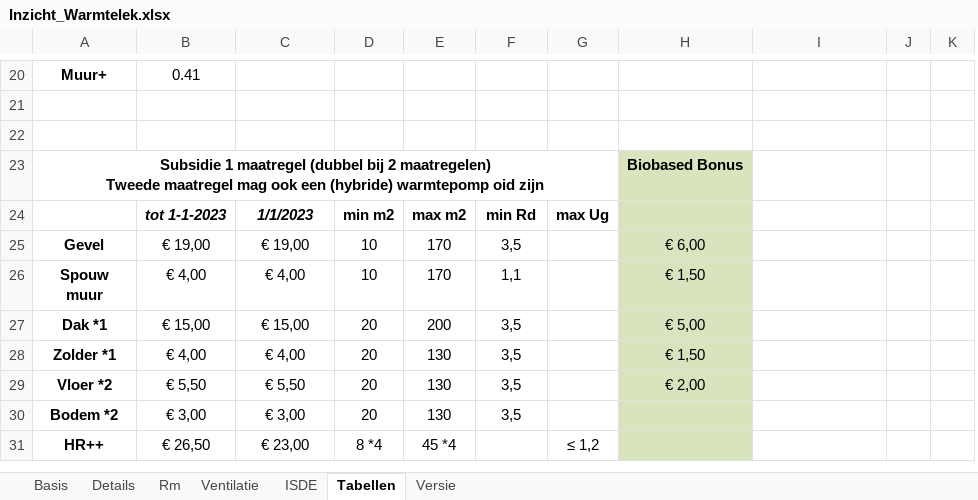
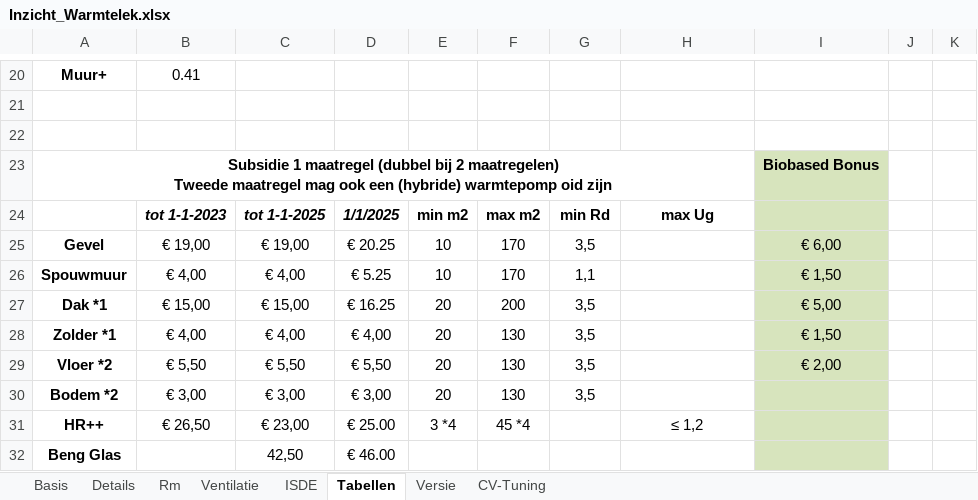
Before and after one commit to Stef-aap/Duurzaam, an Excel workbook: Inzicht_Warmtelek.xlsx, sheet Tabellen, drawn as a sheet; only a part is shown, gaps mark what is left out; values as stored, in another font and other column widths than the file's, no borders; removed rows and columns are numbered as before the commit, all else as after; ↵ is a line break in a cell; the diff covers the shown part only; the diff names each change by its address in the sheet, - before the commit and + after, or states it on an @@ line.

```diff
--- a/Inzicht_Warmtelek.xlsx (sheet Tabellen)
+++ b/Inzicht_Warmtelek.xlsx (sheet Tabellen)
@@ sheet tab unhidden: CV-Tuning @@
+column D, row 25: € 20.25; rows 27-31: € 16.25 | € 4,00 | € 5,50 | € 3,00 | € 25.00
-column E, row 25: 170; rows 27-31: 200 | 130 | 130 | 130 | 45 *4
-A23:G23 merged
+A23:H23 merged
-H23: Biobased Bonus
+H23: (empty)
-H23 fill: #D7E4BD
+H23 fill: none
-I23: (empty)
+I23: Biobased Bonus
-I23 fill: none
+I23 fill: #D7E4BD
-row 24:  | tot 1-1-2023 | 1/1/2023 | min m2 | max m2 | min Rd | max Ug
+row 24:  | tot 1-1-2023 | tot 1-1-2025 | 1/1/2025 | min m2 | max m2 | min Rd | max Ug
-F25: 3,5
+F25: 170
-G25: (empty)
+G25: 3,5
-H25: € 6,00
+H25: (empty)
-H25 fill: #D7E4BD
+H25 fill: none
-I25: (empty)
+I25: € 6,00
-I25 fill: none
+I25 fill: #D7E4BD
-row 26: Spouw ↵ muur | € 4,00 | € 4,00 | 10 | 170 | 1,1 |  | € 1,50
+row 26: Spouwmuur | € 4,00 | € 4,00 | € 5.25 | 10 | 170 | 1,1 |  | € 1,50
-F27: 3,5
+F27: 200
-G27:G30: (empty)
+G27:G30: 3,5
-H27: € 5,00
+H27: (empty)
-H27:H31 fill: #D7E4BD
+H27:H31 fill: none
-I27: (empty)
+I27: € 5,00
-I27:I31 fill: none
+I27:I31 fill: #D7E4BD
-F28:F30: 3,5
+F28:F30: 130
-H28: € 1,50
+H28: (empty)
-I28: (empty)
+I28: € 1,50
-H29: € 2,00
+H29: (empty)
-I29: (empty)
+I29: € 2,00
-E31: 8 *4
+E31: 3 *4
-F31: (empty)
+F31: 45 *4
-G31: ≤ 1,2
+G31: (empty)
-H31: (empty)
+H31: ≤ 1,2
+row 32: Beng Glas |  | 42,50 | € 46.00
```
Also changed, not shown: 1 added row, 22 edited cells, cell formats and merged cells elsewhere in this sheet, sheet Details, sheet Basis, sheet Rm, sheet ISDE, sheet Versie, formulas that keep their value, charts or pictures, 1 other file.
